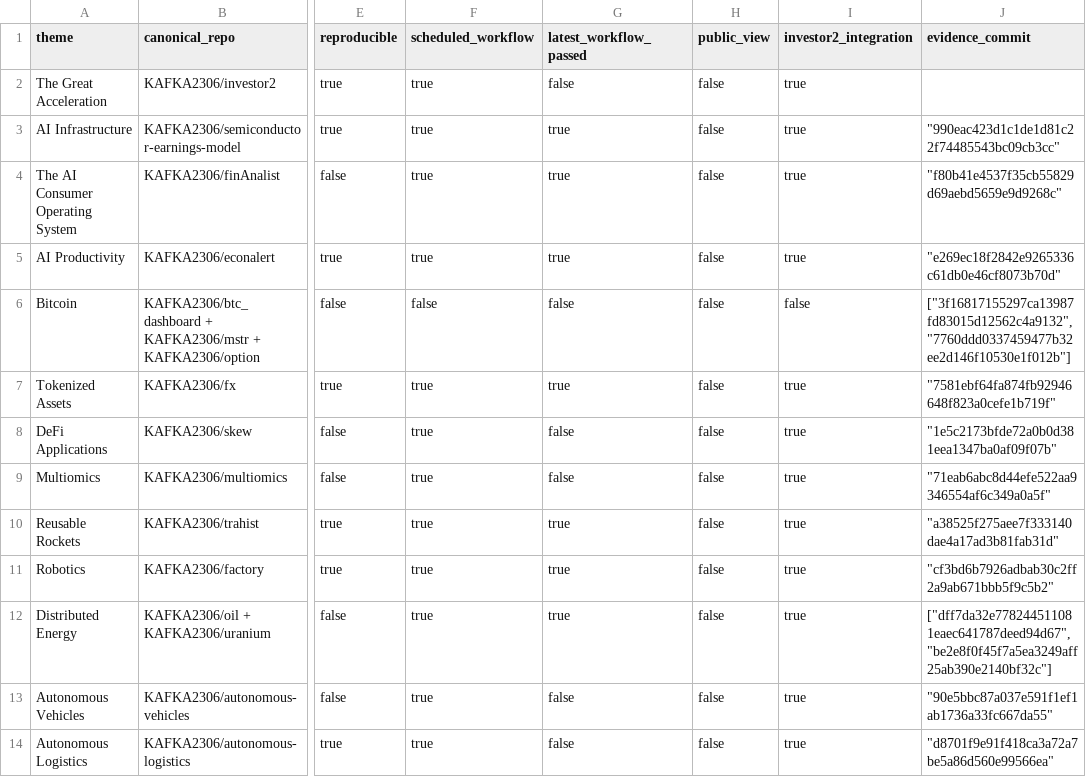
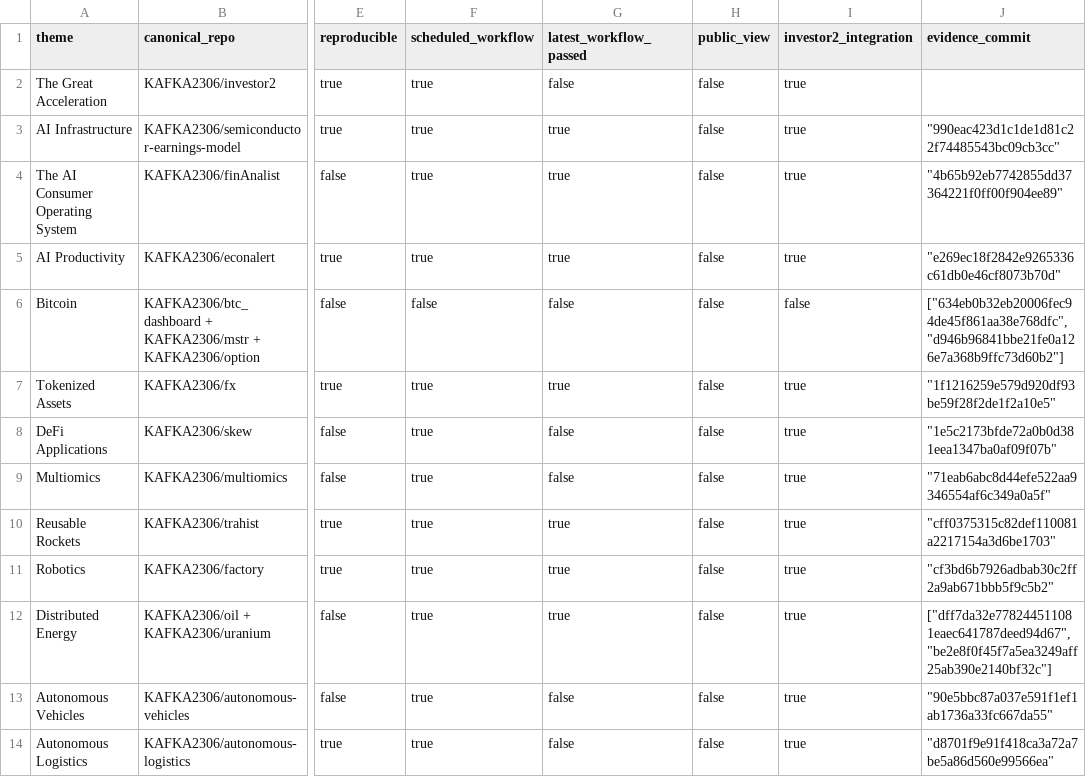
Before and after one commit to KAFKA2306/investor2, a CSV file: api/v1/ark-big-ideas/repository-coverage.csv, drawn as a sheet; only a part is shown, gaps mark what is left out; the diff names each change by its address in the sheet, - before the commit and + after, or states it on an @@ line.

```diff
--- a/api/v1/ark-big-ideas/repository-coverage.csv
+++ b/api/v1/ark-big-ideas/repository-coverage.csv
-J4 (evidence_commit): "f80b41e4537f35cb55829d69aebd5659e9d9268c"
+J4 (evidence_commit): "4b65b92eb7742855dd37364221f0ff00f904ee89"
-J6 (evidence_commit): ["3f16817155297ca13987fd83015d12562c4a9132", "7760ddd0337459477b32ee2d146f10530e1f012b"]
+J6 (evidence_commit): ["634eb0b32eb20006fec94de45f861aa38e768dfc", "d946b96841bbe21fe0a126e7a368b9ffc73d60b2"]
-J7 (evidence_commit): "7581ebf64fa874fb92946648f823a0cefe1b719f"
+J7 (evidence_commit): "1f1216259e579d920df93be59f28f2de1f2a10e5"
-J10 (evidence_commit): "a38525f275aee7f333140dae4a17ad3b81fab31d"
+J10 (evidence_commit): "cff0375315c82def110081a2217154a3d6be1703"
```
Also changed, not shown: 14 other files.
